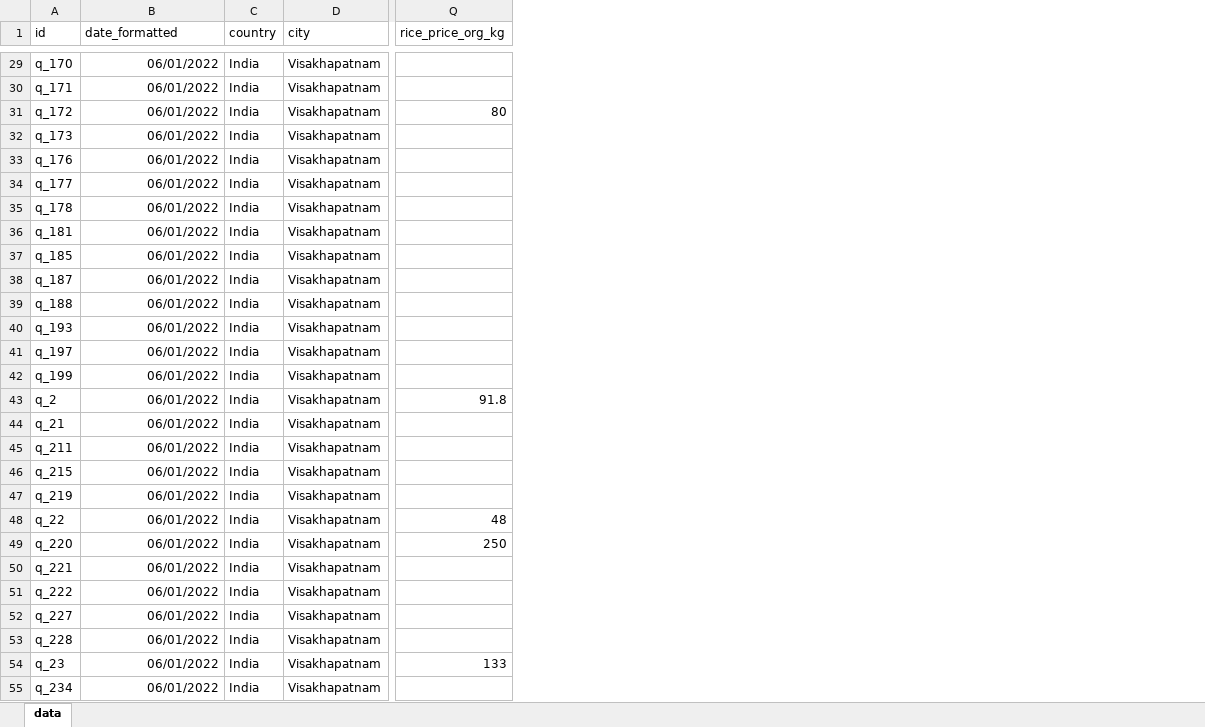
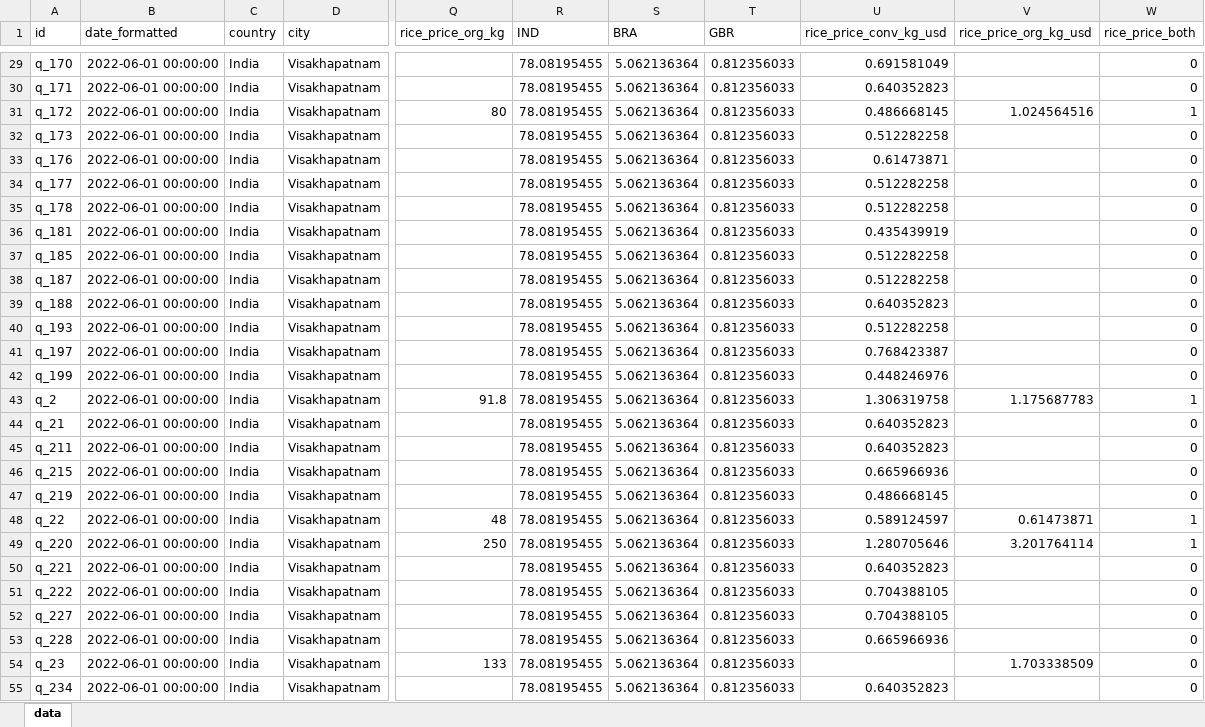
Before and after one commit to agsadler/fea, an Excel workbook: rice_prices_data_clean.xlsx, sheet data, drawn as a sheet; only a part is shown, gaps mark what is left out; values as stored, in another font and other column widths than the file's, no borders; the diff covers the shown part only; the diff names each change by its address in the sheet, - before the commit and + after, or states it on an @@ line.

```diff
--- a/rice_prices_data_clean.xlsx (sheet data)
+++ b/rice_prices_data_clean.xlsx (sheet data)
+column R (IND), rows 29-55: all 78.08195455
+column S (BRA), rows 29-55: all 5.062136364
+column T (GBR), rows 29-55: all 0.812356033
+column U (rice_price_conv_kg_usd), rows 29-55: 0.691581049 | 0.640352823 | 0.486668145 | 0.512282258 | 0.61473871 | 0.512282258 | 0.512282258 | 0.435439919 | 0.512282258 | 0.512282258 | 0.640352823 | 0.512282258 | 0.768423387 | 0.448246976 | 1.306319758 | 0.640352823 | 0.640352823 | 0.665966936 | 0.486668145 | 0.589124597 | 1.280705646 | 0.640352823 | 0.704388105 | 0.704388105 | 0.665966936 |  | 0.640352823
+column V (rice_price_org_kg_usd), rows 31-54: 1.024564516 |  |  |  |  |  |  |  |  |  |  |  | 1.175687783 |  |  |  |  | 0.61473871 | 3.201764114 |  |  |  |  | 1.703338509
+column W (rice_price_both), rows 29-55: 0 | 0 | 1 | 0 | 0 | 0 | 0 | 0 | 0 | 0 | 0 | 0 | 0 | 0 | 1 | 0 | 0 | 0 | 0 | 1 | 1 | 0 | 0 | 0 | 0 | 0 | 0
-B29:B55 (date_formatted): 06/01/2022
+B29:B55 (date_formatted): 2022-06-01 00:00:00
```
Also changed, not shown: 368 edited cells elsewhere in this sheet, Outputs/table_outputs.xlsx, map_data.xlsx, 13 other files.
